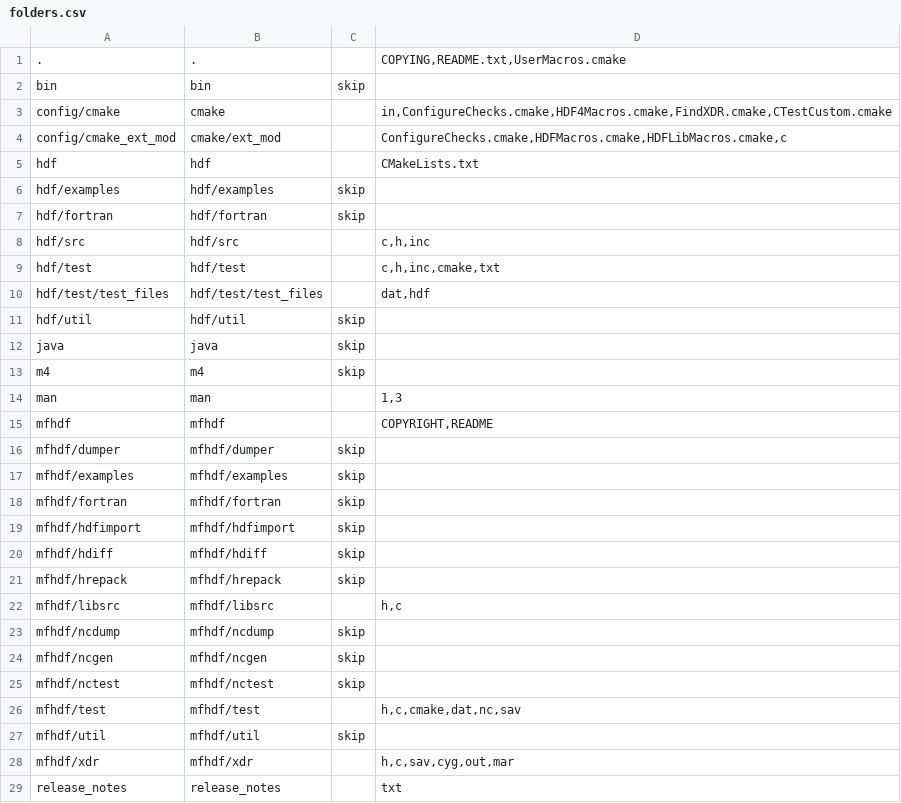
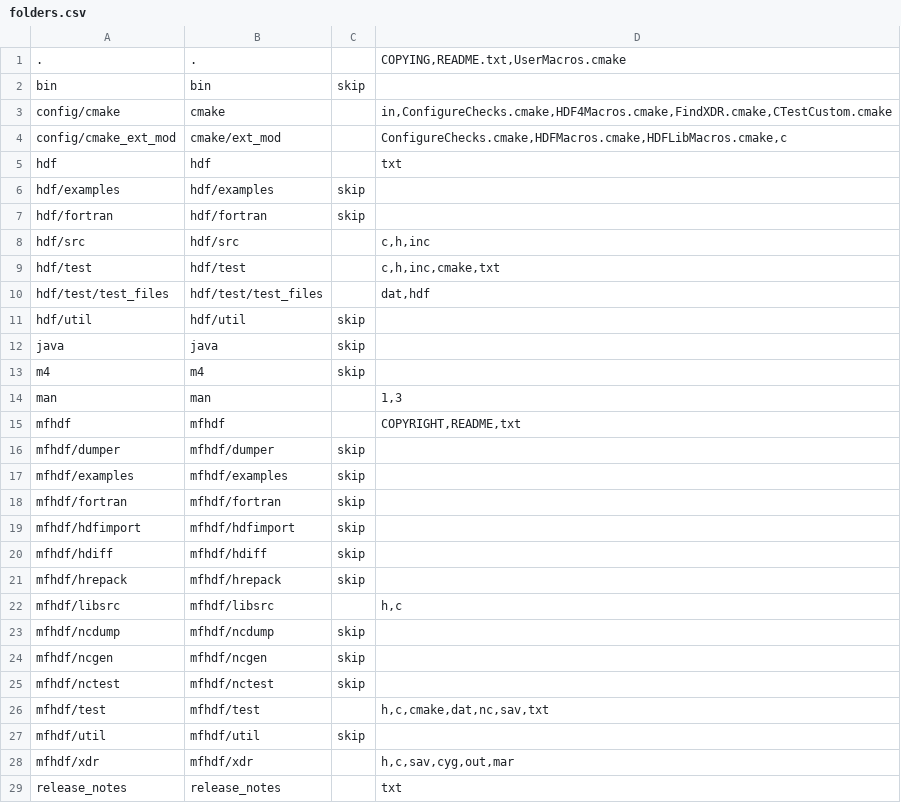
Before and after one commit to nextgis-borsch/lib_hdf4, a CSV file: opt/folders.csv, drawn as a sheet.

```diff
--- a/opt/folders.csv
+++ b/opt/folders.csv
@@ -4,3 +4,3 @@ config/cmake,cmake,,"in,ConfigureChecks.cmake,HDF4Macros.cmake,FindXDR.cmake,CTe
 config/cmake_ext_mod,cmake/ext_mod,,"ConfigureChecks.cmake,HDFMacros.cmake,HDFLibMacros.cmake,c"
-hdf,hdf,,CMakeLists.txt
+hdf,hdf,,txt
 hdf/examples,hdf/examples,skip,
@@ -14,3 +14,3 @@ m4,m4,skip,
 man,man,,"1,3"
-mfhdf,mfhdf,,"COPYRIGHT,README"
+mfhdf,mfhdf,,"COPYRIGHT,README,txt"
 mfhdf/dumper,mfhdf/dumper,skip,
@@ -25,3 +25,3 @@ mfhdf/ncgen,mfhdf/ncgen,skip,
 mfhdf/nctest,mfhdf/nctest,skip,
-mfhdf/test,mfhdf/test,,"h,c,cmake,dat,nc,sav"
+mfhdf/test,mfhdf/test,,"h,c,cmake,dat,nc,sav,txt"
 mfhdf/util,mfhdf/util,skip,
```
Also changed, not shown: 2 other files.
